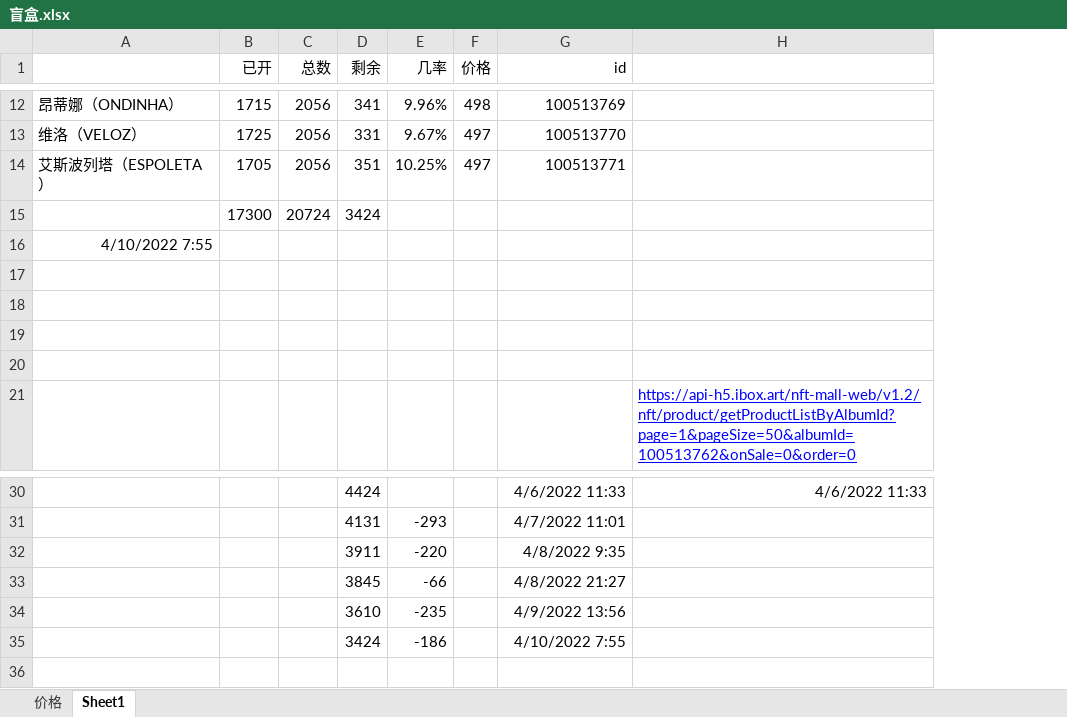
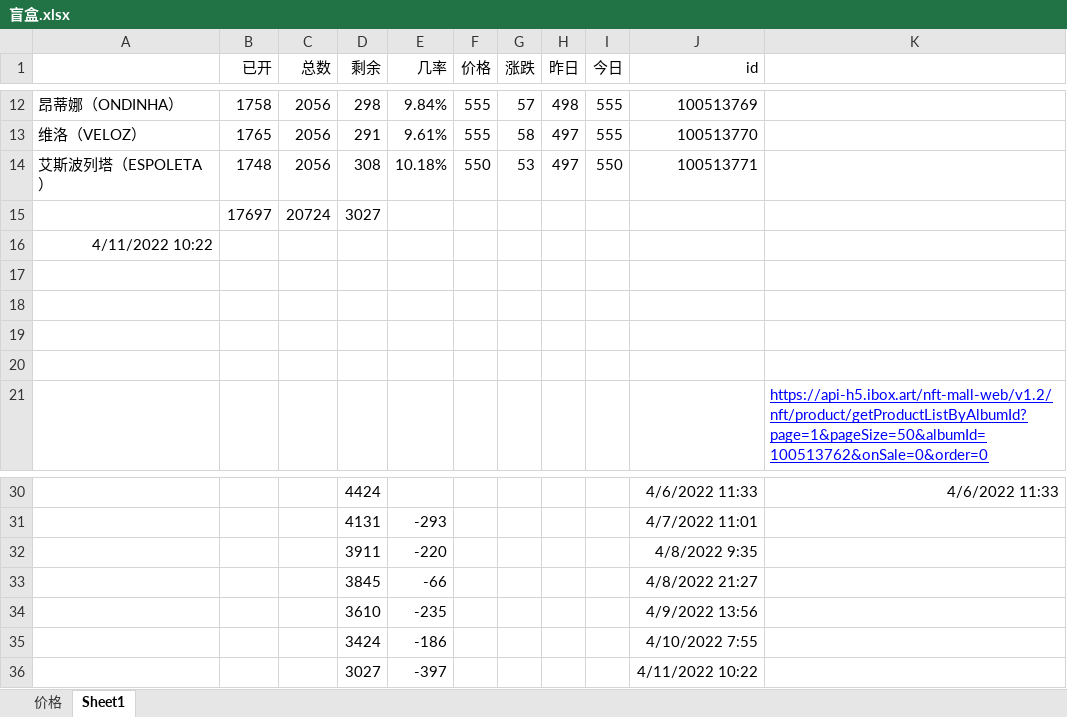
Before and after one commit to 755966092/755966092.github.io, an Excel workbook: xlsx/盲盒.xlsx, sheet Sheet1, drawn as a sheet; only a part is shown, gaps mark what is left out; values as stored, in another font and other column widths than the file's, no borders; removed rows and columns are numbered as before the commit, all else as after; the diff covers the shown part only; the diff names each change by its address in the sheet, - before the commit and + after, or states it on an @@ line.

```diff
--- a/xlsx/盲盒.xlsx (sheet Sheet1)
+++ b/xlsx/盲盒.xlsx (sheet Sheet1)
+column F (价格), rows 12-14: 555 | 555 | 550
+column G (涨跌), rows 12-14: 57 | 58 | 53
+column I (今日), rows 12-14: 555 | 555 | 550
-H1: 价格
+H1: 昨日
-B12 (已开): 1715
+B12 (已开): 1758
-D12 (剩余): 341
+D12 (剩余): 298
-E12 (几率): 9.96%
+E12 (几率): 9.84%
-B13 (已开): 1725
+B13 (已开): 1765
-D13 (剩余): 331
+D13 (剩余): 291
-E13 (几率): 9.67%
+E13 (几率): 9.61%
-B14 (已开): 1705
+B14 (已开): 1748
-D14 (剩余): 351
+D14 (剩余): 308
-E14 (几率): 10.25%
+E14 (几率): 10.18%
-row 15:  | 17300 | 20724 | 3424
+row 15:  | 17697 | 20724 | 3027
-A16: 4/10/2022 7:55
+A16: 4/11/2022 10:22
+row 36:  |  |  | 3027 | -397 |  |  |  |  | 4/11/2022 10:22
```
Also changed, not shown: 29 edited cells elsewhere in this sheet, 40 other files.
